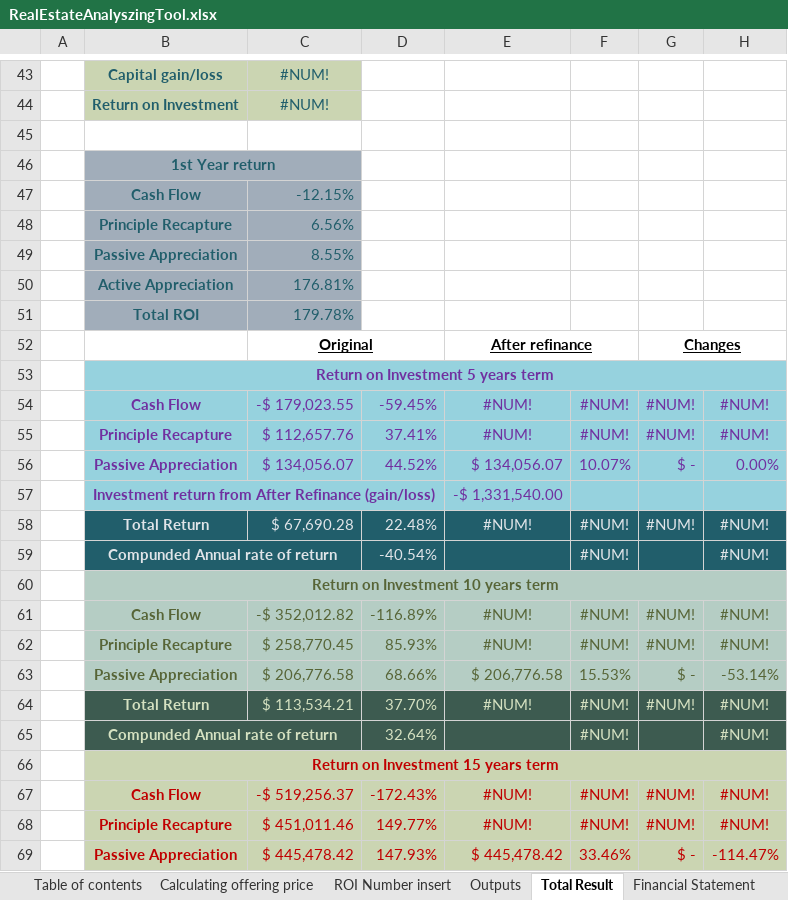
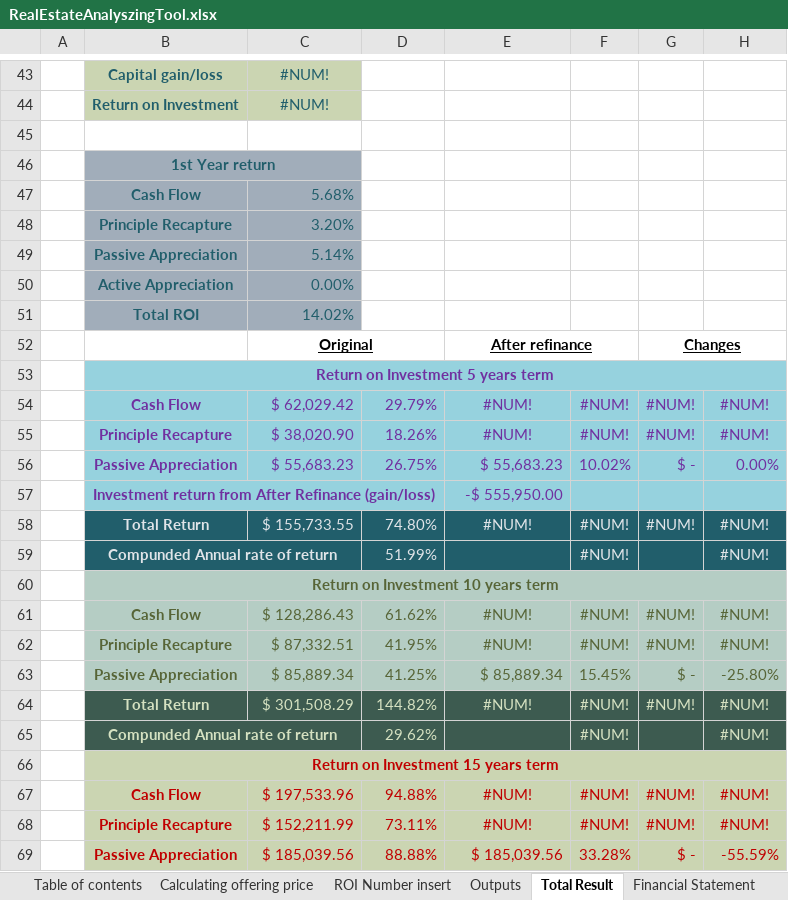
Before and after one commit to masaichig0/RealEstateAnalyzingTool, an Excel workbook: RealEstateAnalyszingTool.xlsx, sheet Total Result, drawn as a sheet; only a part is shown, gaps mark what is left out; values as stored, in another font and other column widths than the file's, no borders; charts and pictures not drawn; removed rows and columns are numbered as before the commit, all else as after; the diff covers the shown part only; the diff names each change by its address in the sheet, - before the commit and + after, or states it on an @@ line.

```diff
--- a/RealEstateAnalyszingTool.xlsx (sheet Total Result)
+++ b/RealEstateAnalyszingTool.xlsx (sheet Total Result)
-C47: -12.15%
+C47: 5.68%
-C48: 6.56%
+C48: 3.20%
-C49: 8.55%
+C49: 5.14%
-C50: 176.81%
+C50: 0.00%
-C51: 179.78%
+C51: 14.02%
-C54: -$ 179,023.55
+C54: $ 62,029.42
-D54: -59.45%
+D54: 29.79%
-C55: $ 112,657.76
+C55: $ 38,020.90
-D55: 37.41%
+D55: 18.26%
-row 56:  | Passive Appreciation | $ 134,056.07 | 44.52% | $ 134,056.07 | 10.07% | $ - | 0.00%
-row 57:  | Investment return from After Refinance (gain/loss) |  |  | -$ 1,331,540.00
+row 56:  | Passive Appreciation | $ 55,683.23 | 26.75% | $ 55,683.23 | 10.02% | $ - | 0.00%
+row 57:  | Investment return from After Refinance (gain/loss) |  |  | -$ 555,950.00
-C58: $ 67,690.28
+C58: $ 155,733.55
-D58: 22.48%
+D58: 74.80%
-D59: -40.54%
+D59: 51.99%
-C61: -$ 352,012.82
+C61: $ 128,286.43
-D61: -116.89%
+D61: 61.62%
-C62: $ 258,770.45
+C62: $ 87,332.51
-D62: 85.93%
+D62: 41.95%
-row 63:  | Passive Appreciation | $ 206,776.58 | 68.66% | $ 206,776.58 | 15.53% | $ - | -53.14%
+row 63:  | Passive Appreciation | $ 85,889.34 | 41.25% | $ 85,889.34 | 15.45% | $ - | -25.80%
-C64: $ 113,534.21
+C64: $ 301,508.29
-D64: 37.70%
+D64: 144.82%
-D65: 32.64%
+D65: 29.62%
-C67: -$ 519,256.37
+C67: $ 197,533.96
-D67: -172.43%
+D67: 94.88%
-C68: $ 451,011.46
+C68: $ 152,211.99
-D68: 149.77%
+D68: 73.11%
-row 69:  | Passive Appreciation | $ 445,478.42 | 147.93% | $ 445,478.42 | 33.46% | $ - | -114.47%
+row 69:  | Passive Appreciation | $ 185,039.56 | 88.88% | $ 185,039.56 | 33.28% | $ - | -55.59%
```
Also changed, not shown: 4 added rows, 4 removed rows and 22 edited cells elsewhere in this sheet, sheet Mortgage payment schedule, sheet ROI details, sheet Outputs, sheet Capital Budgeting, sheet PR Result, sheet RepairMentenance, 9 more sheets, formulas that keep their value, charts or pictures.
